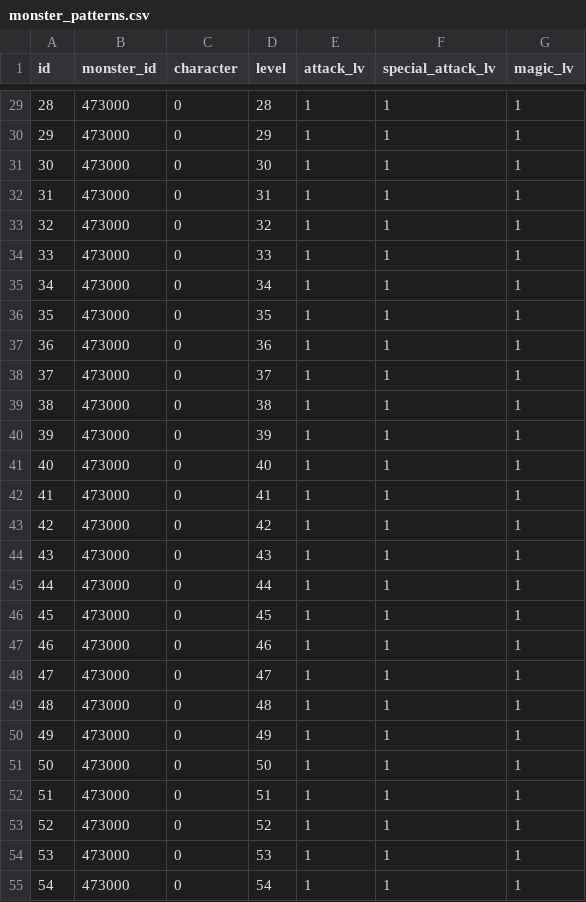
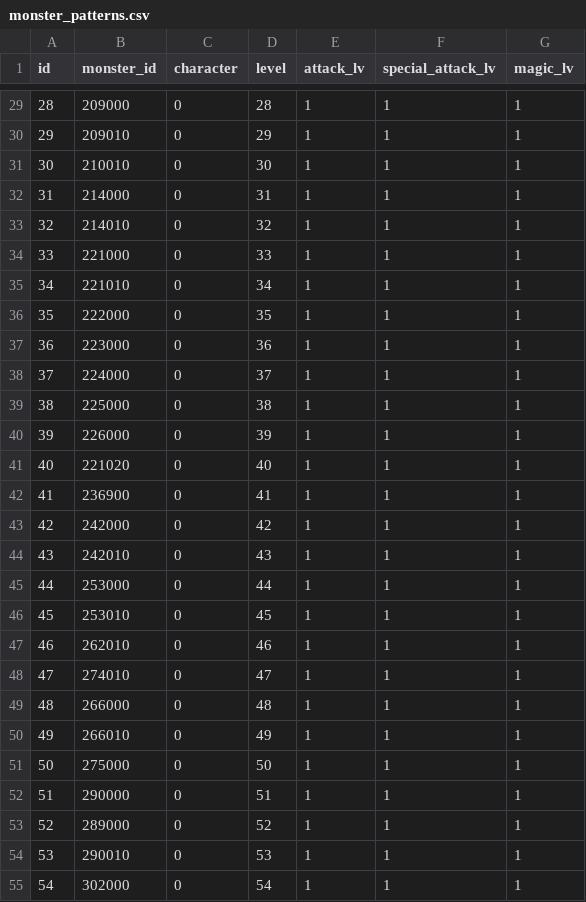
Before and after one commit to ketakeda/MTC-Plan, a CSV file: master/csv/monster_patterns.csv, drawn as a sheet; only a part is shown, gaps mark what is left out; the diff covers the shown part only.

```diff
--- a/master/csv/monster_patterns.csv
+++ b/master/csv/monster_patterns.csv
@@ -29,27 +29,27 @@ id,monster_id,character,level,attack_lv,special_attack_lv,magic_lv
-28,473000,0,28,1,1,1
-29,473000,0,29,1,1,1
-30,473000,0,30,1,1,1
-31,473000,0,31,1,1,1
-32,473000,0,32,1,1,1
-33,473000,0,33,1,1,1
-34,473000,0,34,1,1,1
-35,473000,0,35,1,1,1
-36,473000,0,36,1,1,1
-37,473000,0,37,1,1,1
-38,473000,0,38,1,1,1
-39,473000,0,39,1,1,1
-40,473000,0,40,1,1,1
-41,473000,0,41,1,1,1
-42,473000,0,42,1,1,1
-43,473000,0,43,1,1,1
-44,473000,0,44,1,1,1
-45,473000,0,45,1,1,1
-46,473000,0,46,1,1,1
-47,473000,0,47,1,1,1
-48,473000,0,48,1,1,1
-49,473000,0,49,1,1,1
-50,473000,0,50,1,1,1
-51,473000,0,51,1,1,1
-52,473000,0,52,1,1,1
-53,473000,0,53,1,1,1
-54,473000,0,54,1,1,1
+28,209000,0,28,1,1,1
+29,209010,0,29,1,1,1
+30,210010,0,30,1,1,1
+31,214000,0,31,1,1,1
+32,214010,0,32,1,1,1
+33,221000,0,33,1,1,1
+34,221010,0,34,1,1,1
+35,222000,0,35,1,1,1
+36,223000,0,36,1,1,1
+37,224000,0,37,1,1,1
+38,225000,0,38,1,1,1
+39,226000,0,39,1,1,1
+40,221020,0,40,1,1,1
+41,236900,0,41,1,1,1
+42,242000,0,42,1,1,1
+43,242010,0,43,1,1,1
+44,253000,0,44,1,1,1
+45,253010,0,45,1,1,1
+46,262010,0,46,1,1,1
+47,274010,0,47,1,1,1
+48,266000,0,48,1,1,1
+49,266010,0,49,1,1,1
+50,275000,0,50,1,1,1
+51,290000,0,51,1,1,1
+52,289000,0,52,1,1,1
+53,290010,0,53,1,1,1
+54,302000,0,54,1,1,1
```
Also changed, not shown: 2 added rows, 1 removed row and 104 edited cells elsewhere in this file, master/csv/gacha_lotteries.csv.
